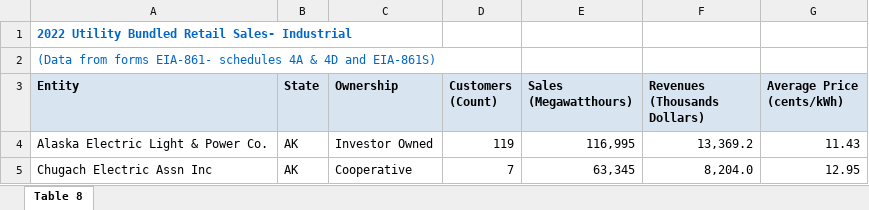
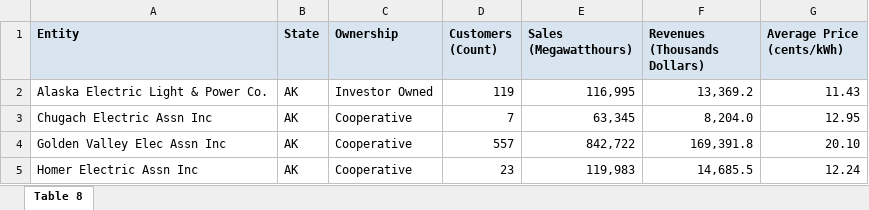
Before and after one commit to ES-1085/project-energyyy, an Excel workbook: data/table_Industrial.xlsx, sheet Table 8, drawn as a sheet; only a part is shown; the shorter side is filled out with more unchanged rows; values as stored, in another font and other column widths than the file's, no borders; the diff names each change by its address in the sheet, - before the commit and + after, or states it on an @@ line.

```diff
--- a/data/table_Industrial.xlsx (sheet Table 8)
+++ b/data/table_Industrial.xlsx (sheet Table 8)
-row 1: 2022 Utility Bundled Retail Sales- Industrial
-row 2: (Data from forms EIA-861- schedules 4A & 4D and EIA-861S)
```
Also changed, not shown: data/table_Commercial.xlsx, data/table_Residential.xlsx, 3 other files.
